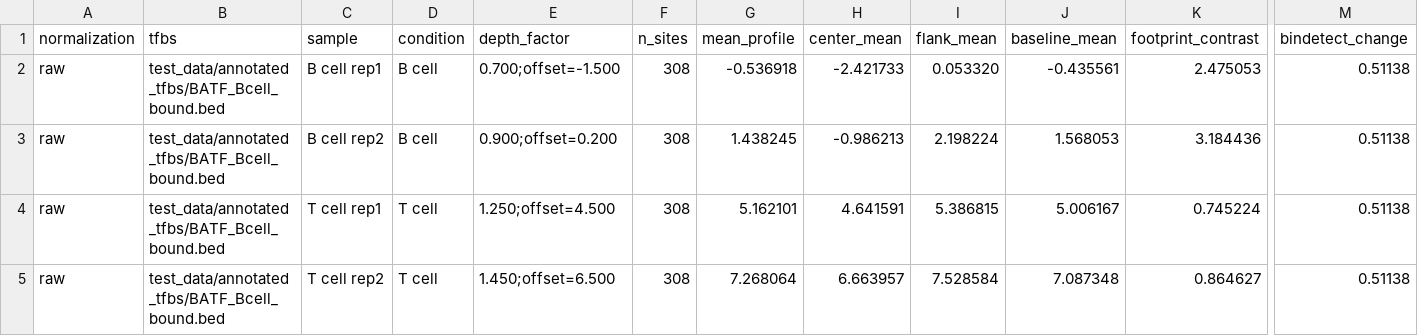
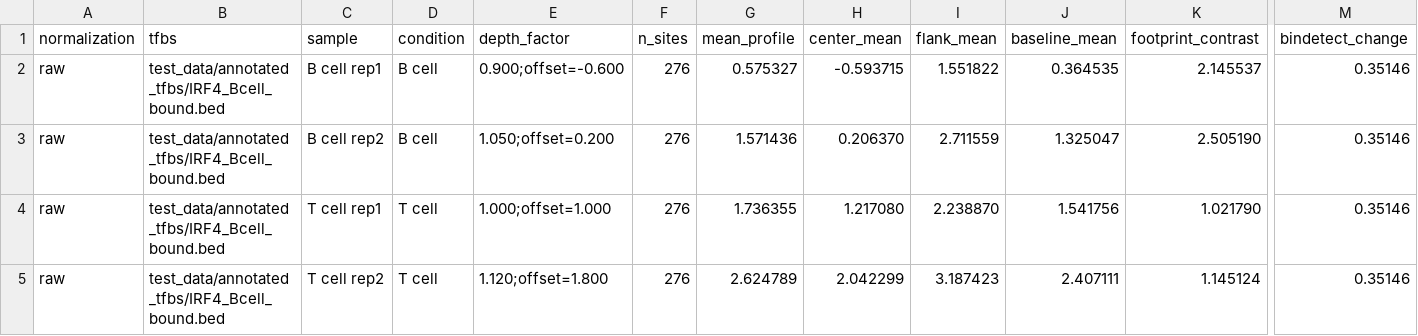
Before and after one commit to oncologylab/fp-tools, a TSV file: paper/manuscript/figures/normalization_effect.tsv, drawn as a sheet; only a part is shown, gaps mark what is left out; the diff covers the shown part only; the diff names each change by its address in the sheet, - before the commit and + after, or states it on an @@ line.

Commit message:
Use biologically plausible normalization examples

```diff
--- a/paper/manuscript/figures/normalization_effect.tsv
+++ b/paper/manuscript/figures/normalization_effect.tsv
-B2:B5 (tfbs): test_data/annotated_tfbs/BATF_Bcell_bound.bed
+B2:B5 (tfbs): test_data/annotated_tfbs/IRF4_Bcell_bound.bed
-E2 (depth_factor): 0.700;offset=-1.500
+E2 (depth_factor): 0.900;offset=-0.600
-F2:F5 (n_sites): 308
+F2:F5 (n_sites): 276
-G2 (mean_profile): -0.536918
+G2 (mean_profile): 0.575327
-H2 (center_mean): -2.421733
+H2 (center_mean): -0.593715
-I2 (flank_mean): 0.053320
+I2 (flank_mean): 1.551822
-J2 (baseline_mean): -0.435561
+J2 (baseline_mean): 0.364535
-K2 (footprint_contrast): 2.475053
+K2 (footprint_contrast): 2.145537
-M2:M5 (bindetect_change): 0.51138
+M2:M5 (bindetect_change): 0.35146
-E3 (depth_factor): 0.900;offset=0.200
+E3 (depth_factor): 1.050;offset=0.200
-G3 (mean_profile): 1.438245
+G3 (mean_profile): 1.571436
-H3 (center_mean): -0.986213
+H3 (center_mean): 0.206370
-I3 (flank_mean): 2.198224
+I3 (flank_mean): 2.711559
-J3 (baseline_mean): 1.568053
+J3 (baseline_mean): 1.325047
-K3 (footprint_contrast): 3.184436
+K3 (footprint_contrast): 2.505190
-E4 (depth_factor): 1.250;offset=4.500
+E4 (depth_factor): 1.000;offset=1.000
-G4 (mean_profile): 5.162101
+G4 (mean_profile): 1.736355
-H4 (center_mean): 4.641591
+H4 (center_mean): 1.217080
-I4 (flank_mean): 5.386815
+I4 (flank_mean): 2.238870
-J4 (baseline_mean): 5.006167
+J4 (baseline_mean): 1.541756
-K4 (footprint_contrast): 0.745224
+K4 (footprint_contrast): 1.021790
-E5 (depth_factor): 1.450;offset=6.500
+E5 (depth_factor): 1.120;offset=1.800
-G5 (mean_profile): 7.268064
+G5 (mean_profile): 2.624789
-H5 (center_mean): 6.663957
+H5 (center_mean): 2.042299
-I5 (flank_mean): 7.528584
+I5 (flank_mean): 3.187423
-J5 (baseline_mean): 7.087348
+J5 (baseline_mean): 2.407111
-K5 (footprint_contrast): 0.864627
+K5 (footprint_contrast): 1.145124
```
Also changed, not shown: 124 edited cells elsewhere in this file, 7 other files.
